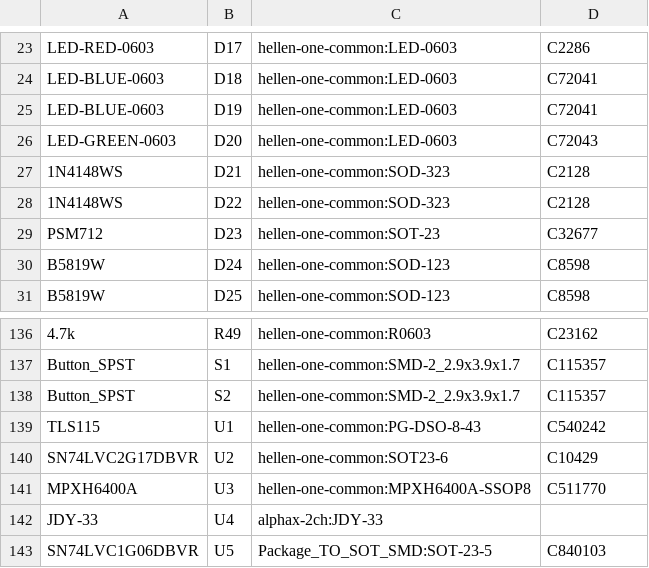
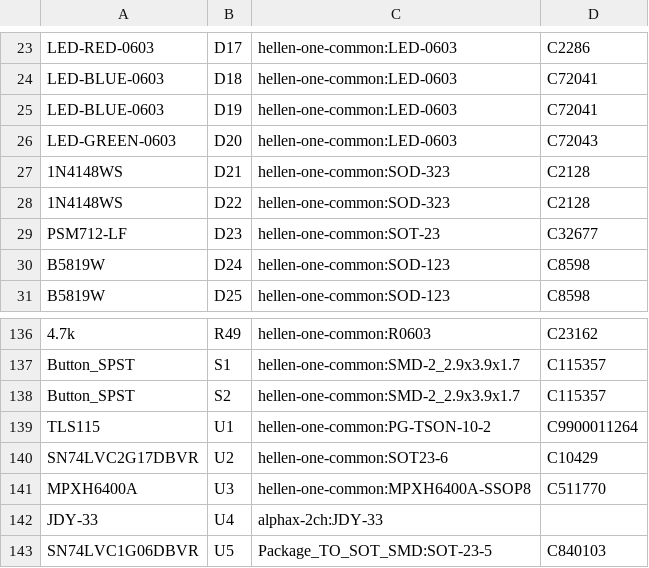
Before and after one commit to rusefi/alphax-2chan, a CSV file: gerber/alphax_2ch.csv, drawn as a sheet; only a part is shown, gaps mark what is left out.

```diff
--- a/gerber/alphax_2ch.csv
+++ b/gerber/alphax_2ch.csv
@@ -28,3 +28,3 @@
 "1N4148WS","D22","hellen-one-common:SOD-323","C2128"
-"PSM712","D23","hellen-one-common:SOT-23","C32677"
+"PSM712-LF","D23","hellen-one-common:SOT-23","C32677"
 "B5819W","D24","hellen-one-common:SOD-123","C8598"
@@ -138,3 +138,3 @@
 "Button_SPST","S2","hellen-one-common:SMD-2_2.9x3.9x1.7","C115357"
-"TLS115","U1","hellen-one-common:PG-DSO-8-43","C540242"
+"TLS115","U1","hellen-one-common:PG-TSON-10-2","C9900011264"
 "SN74LVC2G17DBVR","U2","hellen-one-common:SOT23-6","C10429"
```
Also changed, not shown: gerber/alphax_2ch-all-pos.csv, 17 other files.
